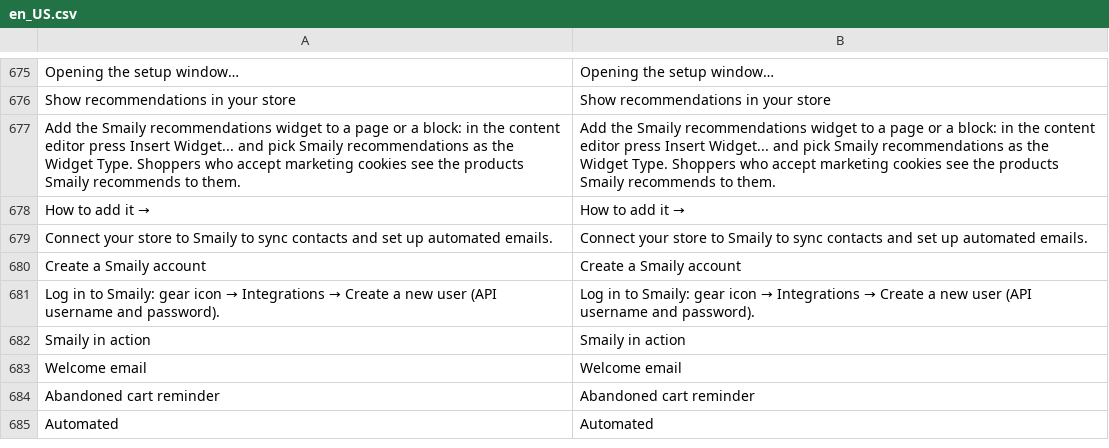
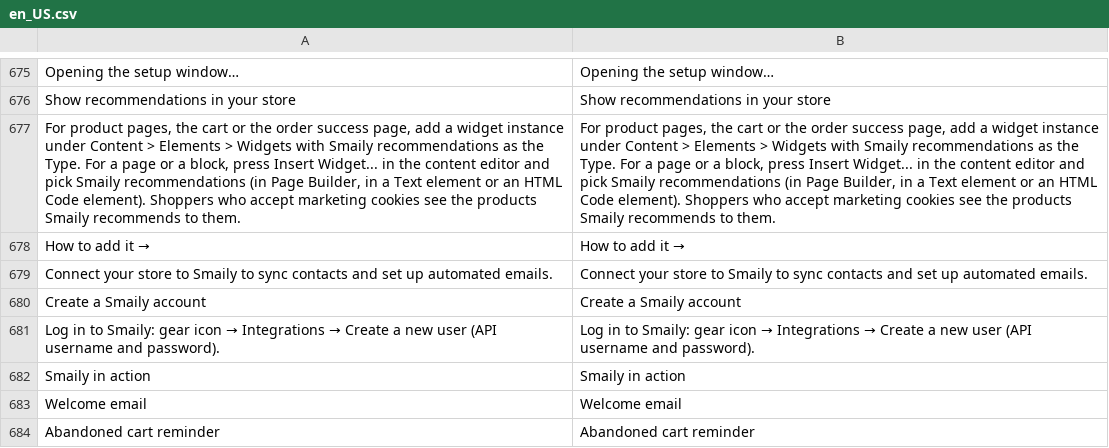
Before and after one commit to sendsmaily/smaily-magento-extension, a CSV file: i18n/en_US.csv, drawn as a sheet; only a part is shown, gaps mark what is left out; the shorter side is filled out with more unchanged rows; removed rows and columns are numbered as before the commit, all else as after; the diff names each change by its address in the sheet, - before the commit and + after, or states it on an @@ line.

Commit message:
intelligence: Name both ways to place the recommendations widget (#281)
The connected Campaign Intelligence card on the Intelligence settings
tab and the user guide named only one way to place the Smaily
recommendations widget: inserting it into a CMS page or block. A
merchant who wanted recommendations on every product page, in the cart
or on the order success page found no instruction there. Two grey text
colours of the admin screens, the lightest text colour and the text in
the Campaign Intelligence banner's illustration, also fell below the
WCAG AA contrast of 4.5:1, and a long error beside a button, such as a
failed workflow list, never wrapped and made the whole page scroll
sideways.

The card now names both ways: a widget instance under
`Content > Elements > Widgets` for product pages, the cart or the order
success page, and the widget in a page or a block through Insert
Widget, in Page Builder from a Text element or an HTML Code element. The
guide's section on recommendations gives the widget instance steps for
every product page and the shopping cart, in English and Estonian. The
two grey colours are darker and reach 4.5:1 on white, the grey canvas
and the lilac tint. An error status wraps within its column.

Refs CON-365

```diff
--- a/i18n/en_US.csv
+++ b/i18n/en_US.csv
-row 677: Add the Smaily recommendations widget to a page or a block: in the content editor press Insert Widget... and pick Smaily recommendations as the Widget Type. Shoppers who accept marketing cookies see the products Smaily recommends to them. | Add the Smaily recommendations widget to a page or a block: in the content editor press Insert Widget... and pick Smaily recommendations as the Widget Type. Shoppers who accept marketing cookies see the products Smaily recommends to them.
+row 677: For product pages, the cart or the order success page, add a widget instance under Content > Elements > Widgets with Smaily recommendations as the Type. For a page or a block, press Insert Widget... in the content editor and pick Smaily recommendations (in Page Builder, in a Text element or an HTML Code element). Shoppers who accept marketing cookies see the products Smaily recommends to them. | For product pages, the cart or the order success page, add a widget instance under Content > Elements > Widgets with Smaily recommendations as the Type. For a page or a block, press Insert Widget... in the content editor and pick Smaily recommendations (in Page Builder, in a Text element or an HTML Code element). Shoppers who accept marketing cookies see the products Smaily recommends to them.
```
Also changed, not shown: i18n/et_EE.csv, 10 other files.
